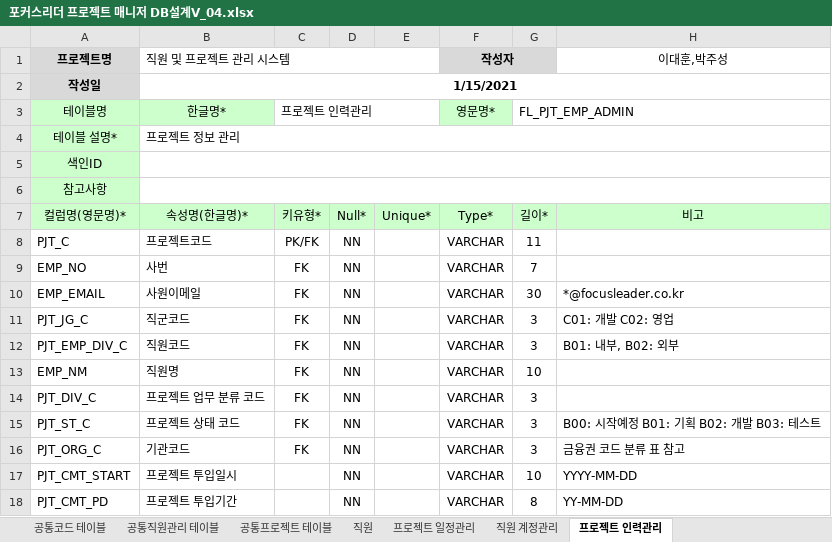
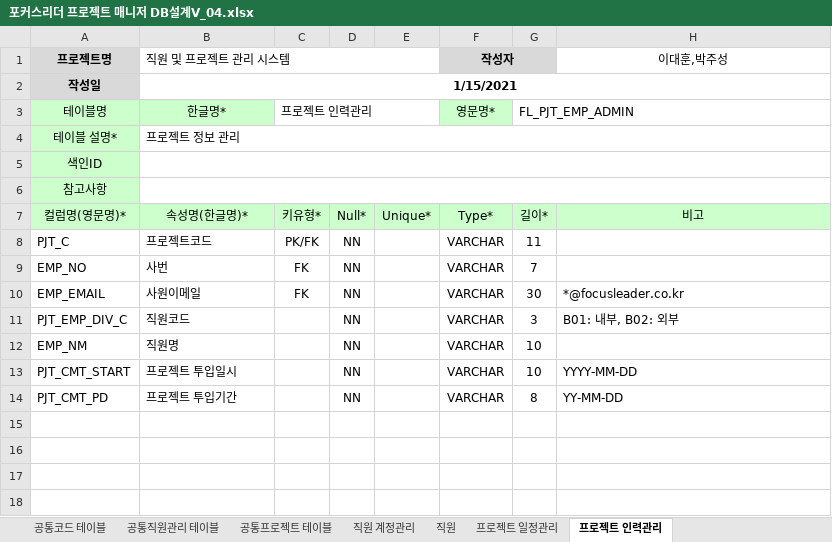
Before and after one commit to LeeDH-git/FLPJTMGR22, an Excel workbook: 설계/포커스리더 프로젝트 매니저 DB설계V_04.xlsx, sheet 프로젝트 인력관리, drawn as a sheet; values as stored, in another font and other column widths than the file's, no borders; removed rows and columns are numbered as before the commit, all else as after; the diff names each change by its address in the sheet, - before the commit and + after, or states it on an @@ line.

```diff
--- a/설계/포커스리더 프로젝트 매니저 DB설계V_04.xlsx (sheet 프로젝트 인력관리)
+++ b/설계/포커스리더 프로젝트 매니저 DB설계V_04.xlsx (sheet 프로젝트 인력관리)
@@ sheet tab order changed: 공통코드 테이블 | 공통직원관리 테이블 | 공통프로젝트 테이블 | 직원 계정관리 | 직원 | 프로젝트 일정관리 | 프로젝트 인력관리 @@
-row 11: PJT_JG_C | 직군코드 | FK | NN |  | VARCHAR | 3 | C01: 개발 C02: 영업
-C11:C12: FK
+C11:C12: (empty)
-row 14: PJT_DIV_C | 프로젝트 업무 분류 코드 | FK | NN |  | VARCHAR | 3
-row 15: PJT_ST_C | 프로젝트 상태 코드 | FK | NN |  | VARCHAR | 3 | B00: 시작예정 B01: 기획 B02: 개발 B03: 테스트
-row 16: PJT_ORG_C | 기관코드 | FK | NN |  | VARCHAR | 3 | 금융권 코드 분류 표 참고
```
Also changed, not shown: sheet 직원 계정관리, sheet 프로젝트 일정관리, sheet 공통직원관리 테이블, sheet 직원, sheet 공통프로젝트 테이블.
